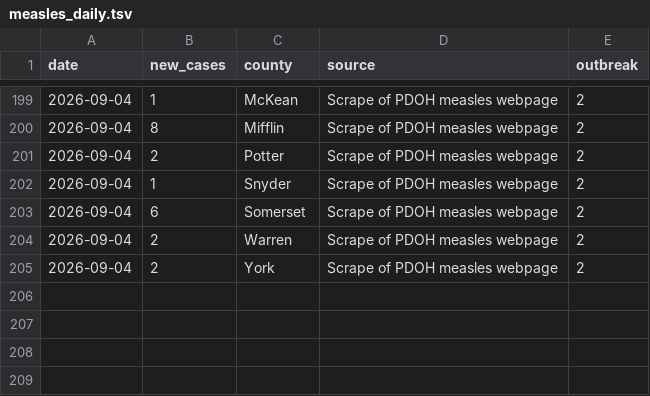
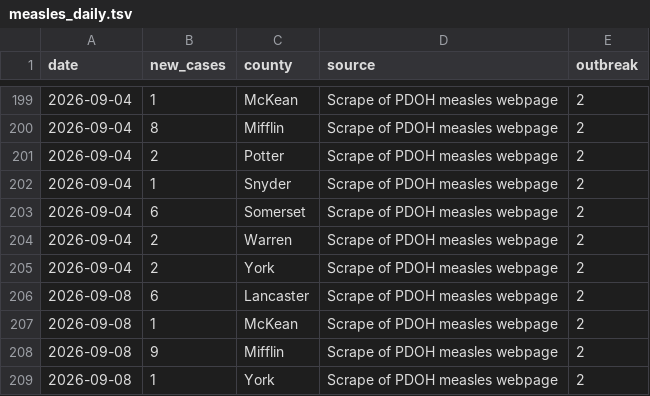
Before and after one commit to PittsburghPG/measles-tracker, a TSV file: data/measles_daily.tsv, drawn as a sheet; only a part is shown, gaps mark what is left out; the diff names each change by its address in the sheet, - before the commit and + after, or states it on an @@ line.

```diff
--- a/data/measles_daily.tsv
+++ b/data/measles_daily.tsv
+row 206: 2026-09-08 | 6 | Lancaster | Scrape of PDOH measles webpage | 2
+row 207: 2026-09-08 | 1 | McKean | Scrape of PDOH measles webpage | 2
+row 208: 2026-09-08 | 9 | Mifflin | Scrape of PDOH measles webpage | 2
+row 209: 2026-09-08 | 1 | York | Scrape of PDOH measles webpage | 2
```
Also changed, not shown: data/measles_daily_age_group.tsv, data/measles_daily_hospitalization.tsv, 5 other files.
